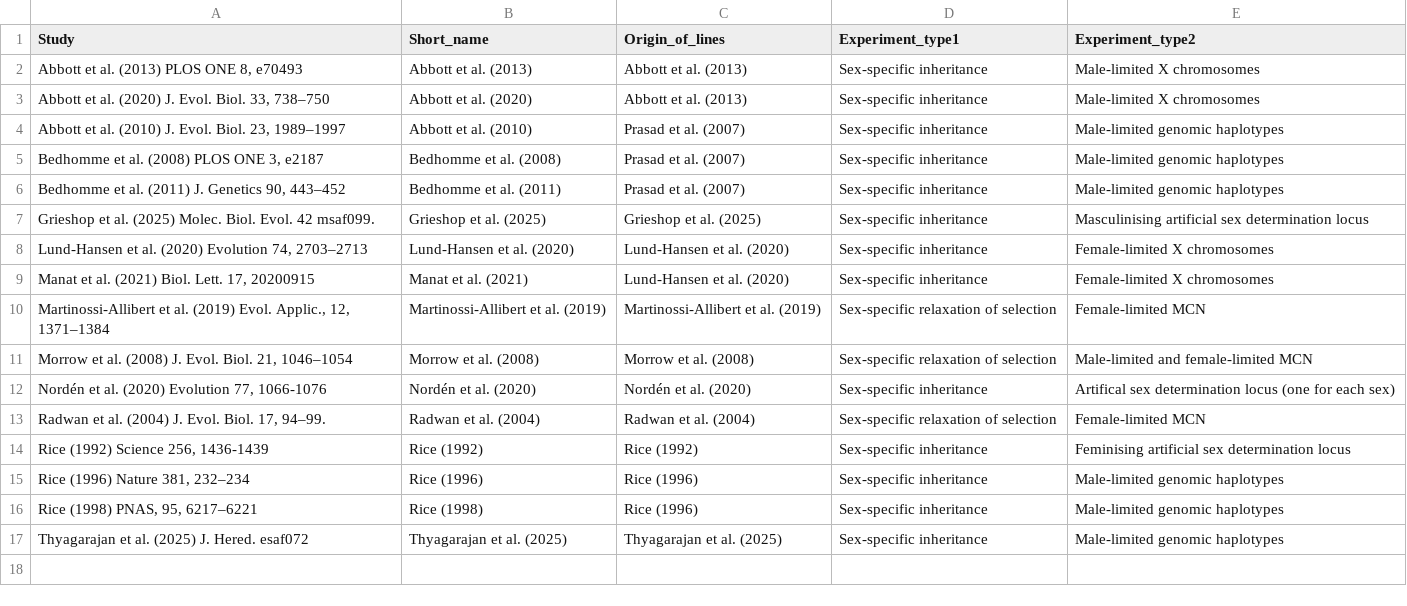
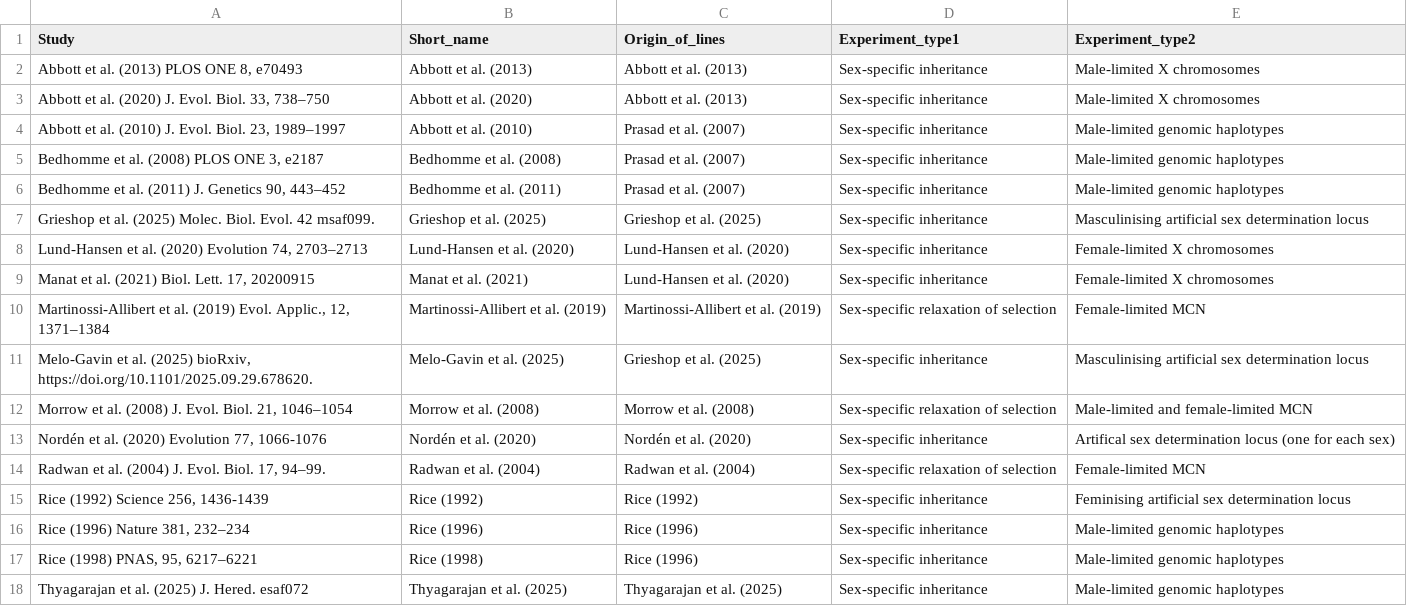
Before and after one commit to lukeholman/exp_evol_metaanalysis, a CSV file: input_data/study_metadata.csv, drawn as a sheet.

Commit message:
Add Melo-Gavin 2025

```diff
--- a/input_data/study_metadata.csv
+++ b/input_data/study_metadata.csv
@@ -10,2 +10,3 @@ Grieshop et al. (2025) Molec. Biol. Evol. 42 msaf099.,Grieshop et al. (2025) ,Gr
 "Martinossi-Allibert et al. (2019) Evol. Applic., 12, 1371–1384",Martinossi-Allibert et al. (2019) ,Martinossi-Allibert et al. (2019) ,Sex-specific relaxation of selection,Female-limited MCN
+"Melo-Gavin et al. (2025) bioRxiv, https://doi.org/10.1101/2025.09.29.678620.",Melo-Gavin et al. (2025),Grieshop et al. (2025) ,Sex-specific inheritance ,Masculinising artificial sex determination locus
 "Morrow et al. (2008) J. Evol. Biol. 21, 1046–1054",Morrow et al. (2008),Morrow et al. (2008),Sex-specific relaxation of selection,Male-limited and female-limited MCN
```
Also changed, not shown: effect_sizes/abbott_2020_4.csv, 3 other files.
